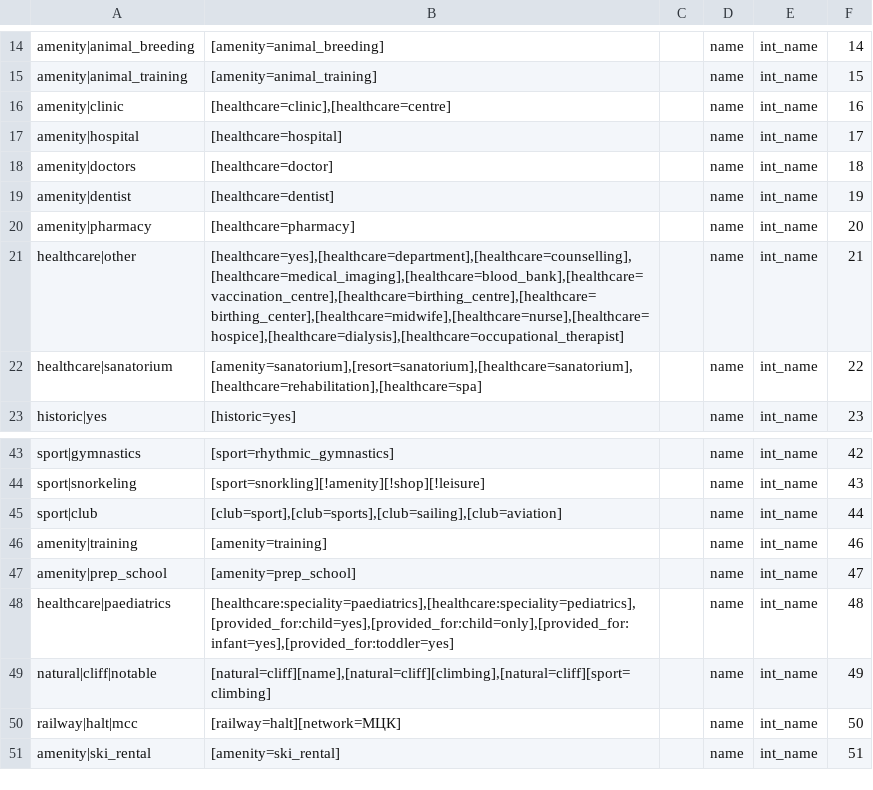
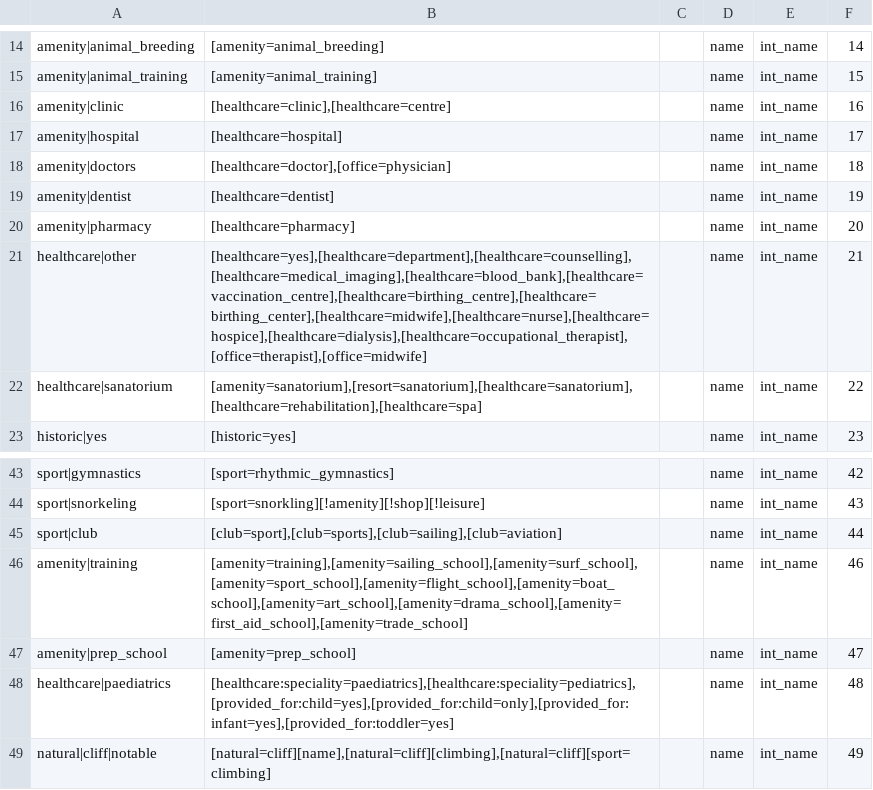
Before and after one commit to igor-suhorukov/openstreetmap_h3, a CSV file: poi-organicmaps/src/main/resources/com/github/isuhorukov/osm/pgsnapshot/poi/organicmaps_poi_mapping.csv, drawn as a sheet; only a part is shown, gaps mark what is left out; the shorter side is filled out with more unchanged rows; the diff covers the shown part only.

```diff
--- a/poi-organicmaps/src/main/resources/com/github/isuhorukov/osm/pgsnapshot/poi/organicmaps_poi_mapping.csv
+++ b/poi-organicmaps/src/main/resources/com/github/isuhorukov/osm/pgsnapshot/poi/organicmaps_poi_mapping.csv
@@ -17,6 +17,6 @@ amenity|clinic;[healthcare=clinic],[healthcare=centre];;name;int_name;16;
 amenity|hospital;[healthcare=hospital];;name;int_name;17;
-amenity|doctors;[healthcare=doctor];;name;int_name;18;
+amenity|doctors;[healthcare=doctor],[office=physician];;name;int_name;18;
 amenity|dentist;[healthcare=dentist];;name;int_name;19;
 amenity|pharmacy;[healthcare=pharmacy];;name;int_name;20;
-healthcare|other;[healthcare=yes],[healthcare=department],[healthcare=counselling],[healthcare=medical_imaging],[healthcare=blood_bank],[healthcare=vaccination_centre],[healthcare=birthing_centre],[healthcare=birthing_center],[healthcare=midwife],[healthcare=nurse],[healthcare=hospice],[healthcare=dialysis],[healthcare=occupational_therapist];;name;int_name;21;
+healthcare|other;[healthcare=yes],[healthcare=department],[healthcare=counselling],[healthcare=medical_imaging],[healthcare=blood_bank],[healthcare=vaccination_centre],[healthcare=birthing_centre],[healthcare=birthing_center],[healthcare=midwife],[healthcare=nurse],[healthcare=hospice],[healthcare=dialysis],[healthcare=occupational_therapist],[office=therapist],[office=midwife];;name;int_name;21;
 healthcare|sanatorium;[amenity=sanatorium],[resort=sanatorium],[healthcare=sanatorium],[healthcare=rehabilitation],[healthcare=spa];;name;int_name;22;
@@ -45,3 +45,3 @@ sport|snorkeling;[sport=snorkling][!amenity][!shop][!leisure];;name;int_name;43;
 sport|club;[club=sport],[club=sports],[club=sailing],[club=aviation];;name;int_name;44;
-amenity|training;[amenity=training];;name;int_name;46;
+amenity|training;[amenity=training],[amenity=sailing_school],[amenity=surf_school],[amenity=sport_school],[amenity=flight_school],[amenity=boat_school],[amenity=art_school],[amenity=drama_school],[amenity=first_aid_school],[amenity=trade_school];;name;int_name;46;
 amenity|prep_school;[amenity=prep_school];;name;int_name;47;
```
Also changed, not shown: 37 added rows elsewhere in this file, 8 other files.
